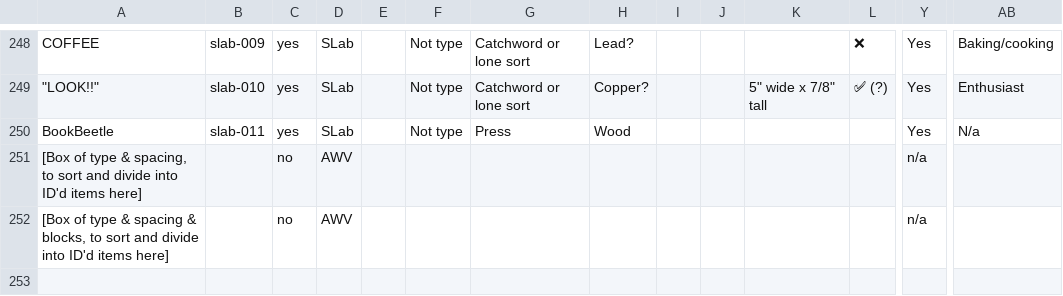
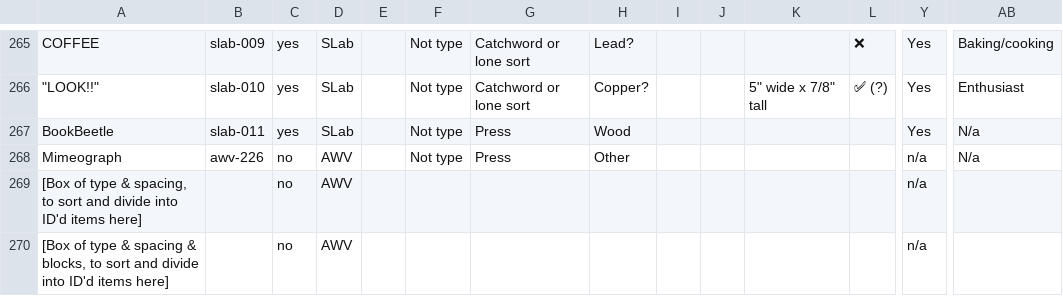
Before and after one commit to amandavisconti/bookarts, a CSV file: _data/specimen.csv, drawn as a sheet; only a part is shown, gaps mark what is left out; rows hold the shown columns only; the diff covers the shown part only; the diff names each change by its address in the sheet, - before the commit and + after, or states it on an @@ line.

```diff
--- a/_data/specimen.csv
+++ b/_data/specimen.csv
+row 268: Mimeograph | awv-226 | no | AWV |  | Not type | Press | Other |  |  |  |  | n/a | N/a
```
Also changed, not shown: 17 added rows elsewhere in this file.
